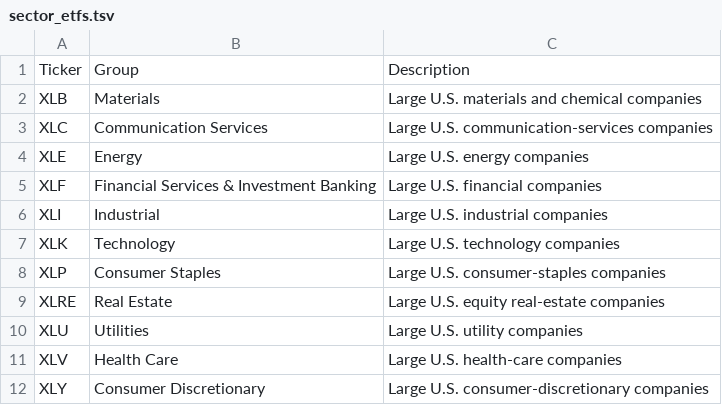
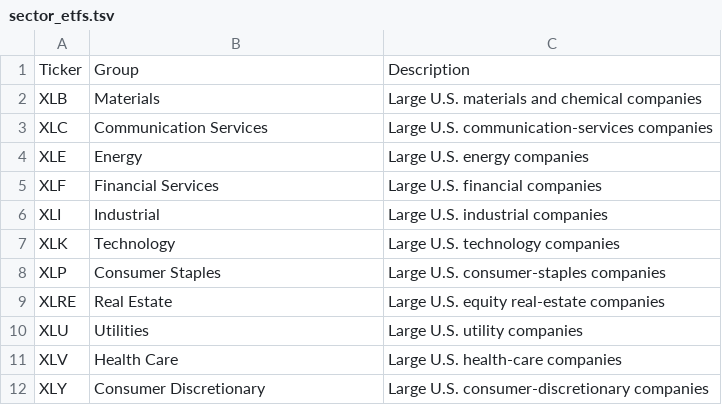
Before and after one commit to Johnson-f/NEL, a TSV file: data/sector_etfs.tsv, drawn as a sheet.

```diff
--- a/data/sector_etfs.tsv
+++ b/data/sector_etfs.tsv
@@ -4,3 +4,3 @@ XLC	Communication Services	Large U.S. communication-services companies
 XLE	Energy	Large U.S. energy companies
-XLF	Financial Services & Investment Banking	Large U.S. financial companies
+XLF	Financial Services	Large U.S. financial companies
 XLI	Industrial	Large U.S. industrial companies
```
Also changed, not shown: data/theme_etfs.tsv, 8 other files.
